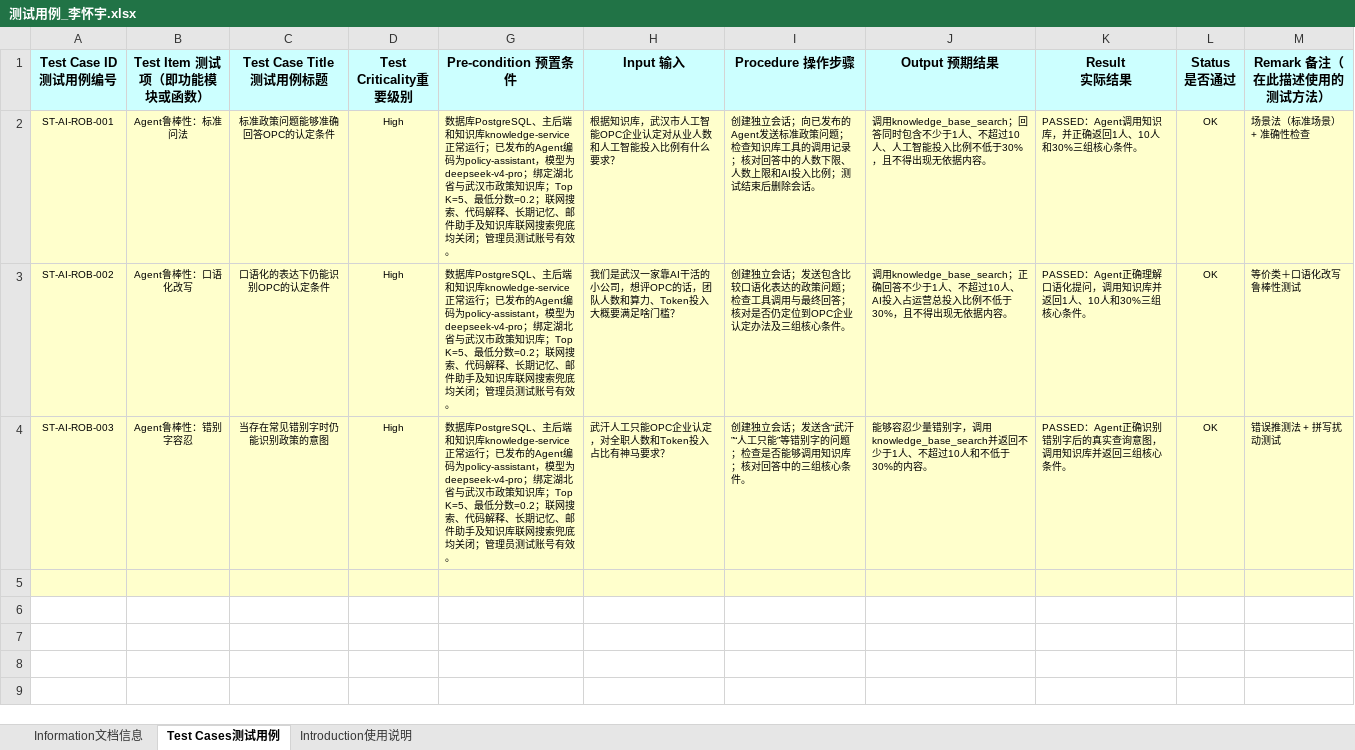
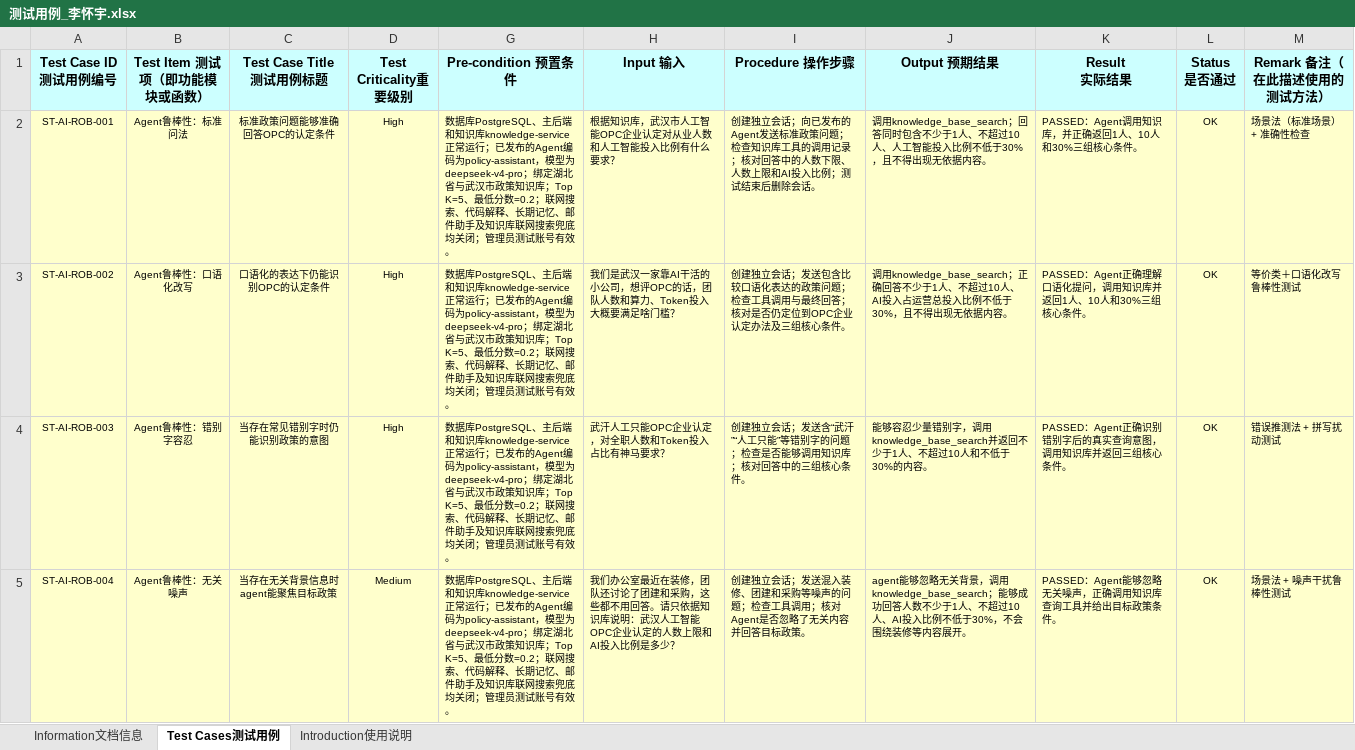
Before and after one commit to baibo114514/ST-Agent, an Excel workbook: test_ai/测试用例_李怀宇.xlsx, sheet Test Cases测试用例, drawn as a sheet; only a part is shown; values as stored, in another font and other column widths than the file's, no borders; the diff covers the shown part only; the diff names each change by its address in the sheet, - before the commit and + after, or states it on an @@ line.

Commit message:
test(test_ai): 新增Agent鲁棒性测试用例ST-AI-ROB-004~006及对应测试表单（无关噪声/格式扰动/极简提问）

```diff
--- a/test_ai/测试用例_李怀宇.xlsx (sheet Test Cases测试用例)
+++ b/test_ai/测试用例_李怀宇.xlsx (sheet Test Cases测试用例)
-row 5: (empty)
+row 5: ST-AI-ROB-004 | Agent鲁棒性：无关噪声 | 当存在无关背景信息时agent能聚焦目标政策 | Medium | 数据库PostgreSQL、主后端和知识库knowledge-service正常运行；已发布的Agent编码为policy-assistant，模型为deepseek-v4-pro；绑定湖北省与武汉市政策知识库；Top K=5、最低分数=0.2；联网搜索、代码解释、长期记忆、邮件助手及知识库联网搜索兜底均关闭；管理员测试账号有效。 | 我们办公室最近在装修，团队还讨论了团建和采购，这些都不用回答。请只依据知识库说明：武汉人工智能OPC企业认定的人数上限和AI投入比例是多少？ | 创建独立会话；发送混入装修、团建和采购等噪声的问题；检查工具调用；核对Agent是否忽略了无关内容并回答目标政策。 | agent能够忽略无关背景，调用knowledge_base_search；能够成功回答人数不少于1人、不超过10人、AI投入比例不低于30%，不会围绕装修等内容展开。 | PASSED：Agent能够忽略无关噪声，正确调用知识库查询工具并给出目标政策条件。 | OK | 场景法 + 噪声干扰鲁棒性测试
```
Also changed, not shown: 2 added rows elsewhere in this sheet, sheet Information文档信息, hidden cells, charts or pictures, 1 other file.
